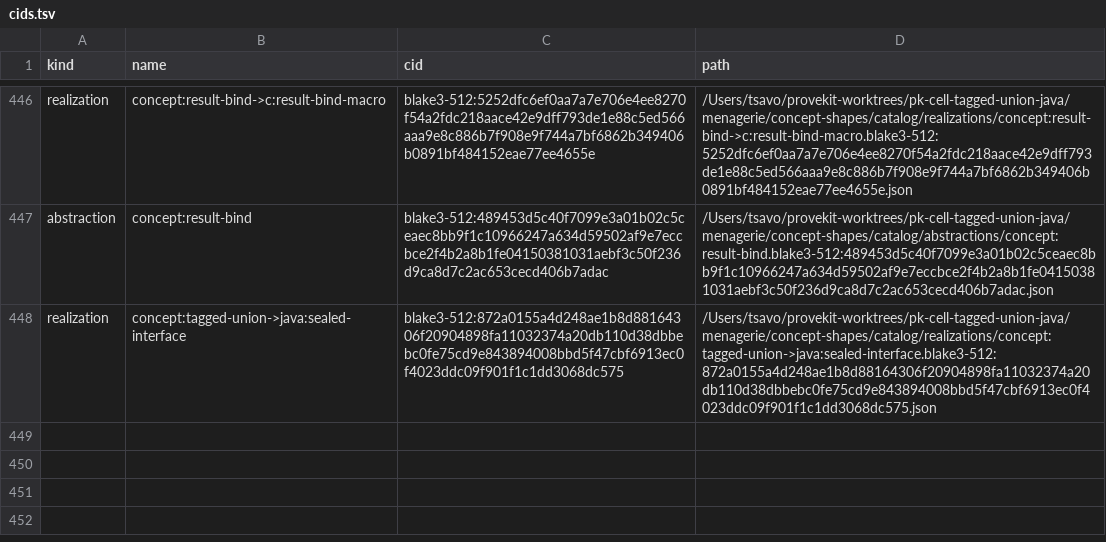
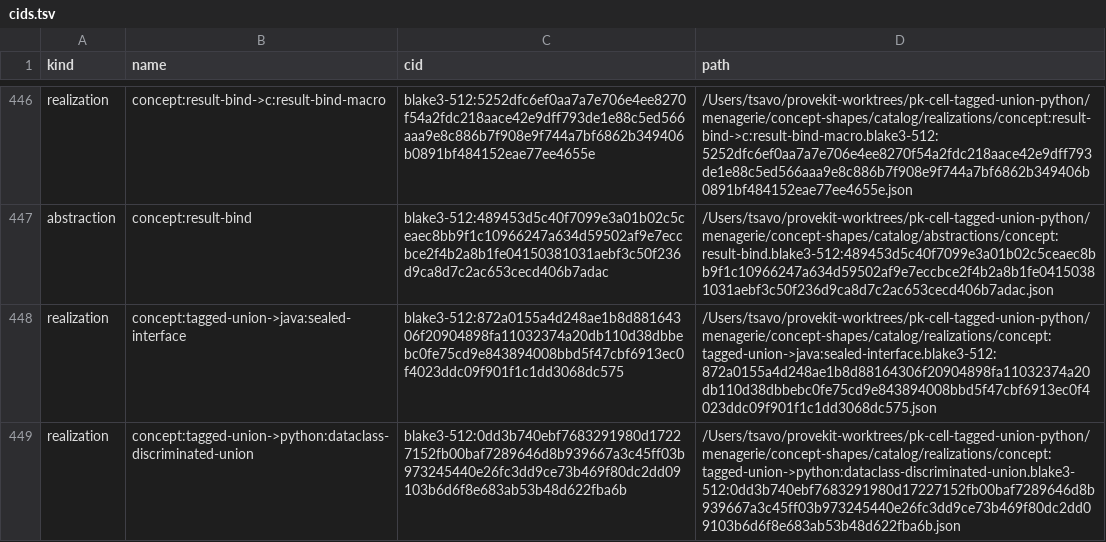
Before and after one commit to TSavo/provekit, a TSV file: menagerie/concept-shapes/cids.tsv, drawn as a sheet; only a part is shown, gaps mark what is left out; the diff covers the shown part only; the diff names each change by its address in the sheet, - before the commit and + after, or states it on an @@ line.

```diff
--- a/menagerie/concept-shapes/cids.tsv
+++ b/menagerie/concept-shapes/cids.tsv
-D446 (path): /Users/tsavo/provekit-worktrees/pk-cell-tagged-union-java/menagerie/concept-shapes/catalog/realizations/concept:result-bind->c:result-bind-macro.blake3-512:5252dfc6ef0aa7a7e706e4ee8270f54a2fdc218aace42e9dff793de1e88c5ed566aaa9e8c886b7f908e9f744a7bf6862b349406b0891bf484152eae77ee4655e.json
+D446 (path): /Users/tsavo/provekit-worktrees/pk-cell-tagged-union-python/menagerie/concept-shapes/catalog/realizations/concept:result-bind->c:result-bind-macro.blake3-512:5252dfc6ef0aa7a7e706e4ee8270f54a2fdc218aace42e9dff793de1e88c5ed566aaa9e8c886b7f908e9f744a7bf6862b349406b0891bf484152eae77ee4655e.json
-D447 (path): /Users/tsavo/provekit-worktrees/pk-cell-tagged-union-java/menagerie/concept-shapes/catalog/abstractions/concept:result-bind.blake3-512:489453d5c40f7099e3a01b02c5ceaec8bb9f1c10966247a634d59502af9e7eccbce2f4b2a8b1fe04150381031aebf3c50f236d9ca8d7c2ac653cecd406b7adac.json
+D447 (path): /Users/tsavo/provekit-worktrees/pk-cell-tagged-union-python/menagerie/concept-shapes/catalog/abstractions/concept:result-bind.blake3-512:489453d5c40f7099e3a01b02c5ceaec8bb9f1c10966247a634d59502af9e7eccbce2f4b2a8b1fe04150381031aebf3c50f236d9ca8d7c2ac653cecd406b7adac.json
-D448 (path): /Users/tsavo/provekit-worktrees/pk-cell-tagged-union-java/menagerie/concept-shapes/catalog/realizations/concept:tagged-union->java:sealed-interface.blake3-512:872a0155a4d248ae1b8d88164306f20904898fa11032374a20db110d38dbbebc0fe75cd9e843894008bbd5f47cbf6913ec0f4023ddc09f901f1c1dd3068dc575.json
+D448 (path): /Users/tsavo/provekit-worktrees/pk-cell-tagged-union-python/menagerie/concept-shapes/catalog/realizations/concept:tagged-union->java:sealed-interface.blake3-512:872a0155a4d248ae1b8d88164306f20904898fa11032374a20db110d38dbbebc0fe75cd9e843894008bbd5f47cbf6913ec0f4023ddc09f901f1c1dd3068dc575.json
+row 449: realization | concept:tagged-union->python:dataclass-discriminated-union | blake3-512:0dd3b740ebf7683291980d17227152fb00baf7289646d8b939667a3c45ff03b973245440e26fc3dd9ce73b469f80dc2dd09103b6d6f8e683ab53b48d622fba6b | /Users/tsavo/provekit-worktrees/pk-cell-tagged-union-python/menagerie/concept-shapes/catalog/realizations/concept:tagged-union->python:dataclass-discriminated-union.blake3-512:0dd3b740ebf7683291980d17227152fb00baf7289646d8b939667a3c45ff03b973245440e26fc3dd9ce73b469f80dc2dd09103b6d6f8e683ab53b48d622fba6b.json
```
Also changed, not shown: 27 edited cells elsewhere in this file, 3 other files.
